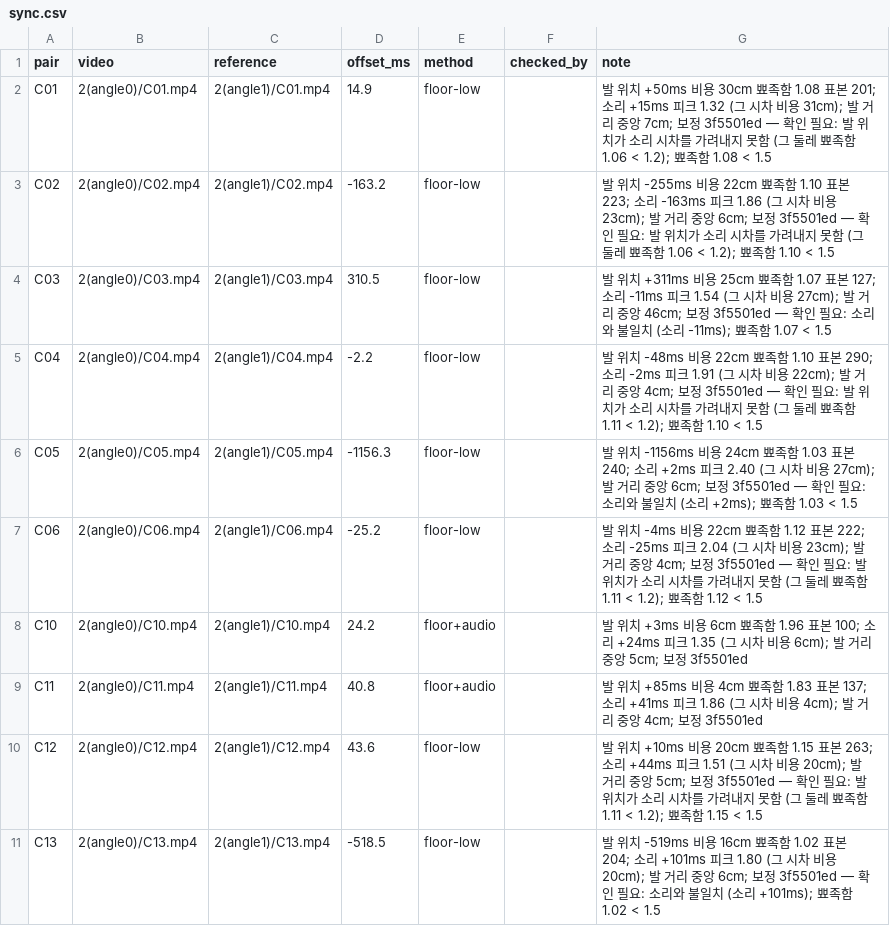
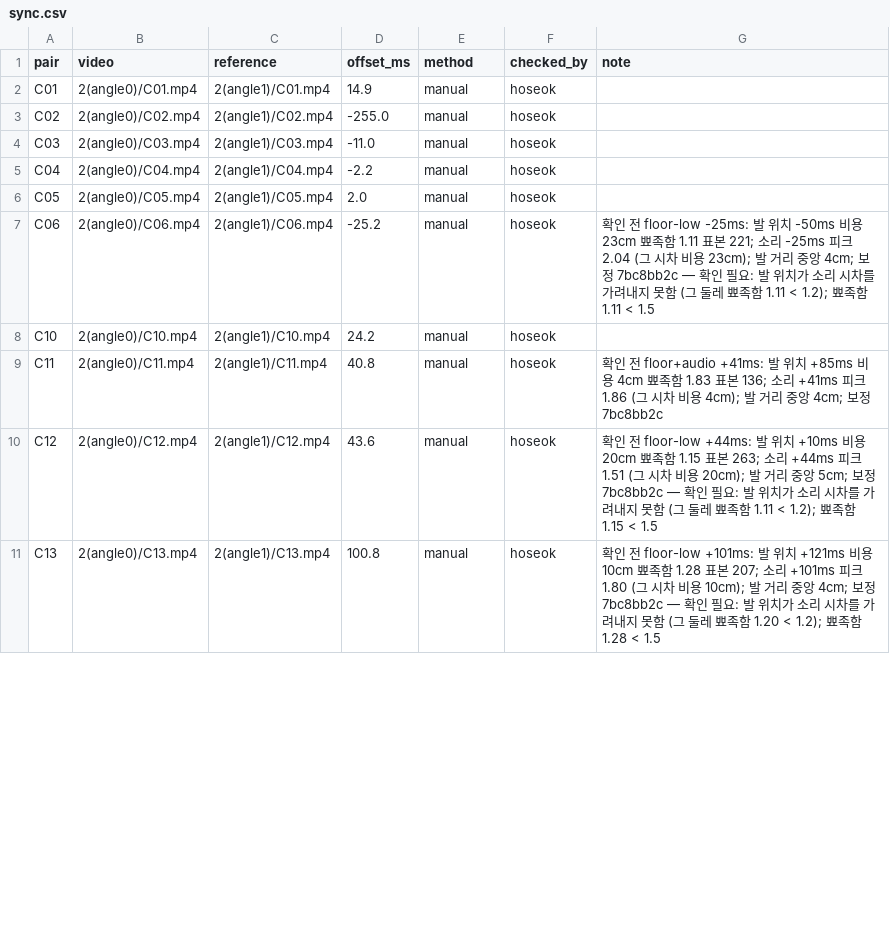
Before and after one commit to Hanhoseok/HawkEye, a CSV file: experiments/tracking/labels/store01_shoot3/sync.csv, drawn as a sheet; only a part is shown; the diff covers the shown part only.

```diff
--- a/experiments/tracking/labels/store01_shoot3/sync.csv
+++ b/experiments/tracking/labels/store01_shoot3/sync.csv
@@ -1,11 +1,11 @@
 pair,video,reference,offset_ms,method,checked_by,note
-C01,2(angle0)/C01.mp4,2(angle1)/C01.mp4,14.9,floor-low,,발 위치 +50ms 비용 30cm 뾰족함 1.08 표본 201; 소리 +15ms 피크 1.32 (그 시차 비용 31cm); 발 거리 중앙 7cm; 보정 3f5501ed — 확인 필요: 발 위치가 소리 시차를 가려내지 못함 (그 둘레 뾰족함 1.06 < 1.2); 뾰족함 1.08 < 1.5
-C02,2(angle0)/C02.mp4,2(angle1)/C02.mp4,-163.2,floor-low,,발 위치 -255ms 비용 22cm 뾰족함 1.10 표본 223; 소리 -163ms 피크 1.86 (그 시차 비용 23cm); 발 거리 중앙 6cm; 보정 3f5501ed — 확인 필요: 발 위치가 소리 시차를 가려내지 못함 (그 둘레 뾰족함 1.06 < 1.2); 뾰족함 1.10 < 1.5
-C03,2(angle0)/C03.mp4,2(angle1)/C03.mp4,310.5,floor-low,,발 위치 +311ms 비용 25cm 뾰족함 1.07 표본 127; 소리 -11ms 피크 1.54 (그 시차 비용 27cm); 발 거리 중앙 46cm; 보정 3f5501ed — 확인 필요: 소리와 불일치 (소리 -11ms); 뾰족함 1.07 < 1.5
-C04,2(angle0)/C04.mp4,2(angle1)/C04.mp4,-2.2,floor-low,,발 위치 -48ms 비용 22cm 뾰족함 1.10 표본 290; 소리 -2ms 피크 1.91 (그 시차 비용 22cm); 발 거리 중앙 4cm; 보정 3f5501ed — 확인 필요: 발 위치가 소리 시차를 가려내지 못함 (그 둘레 뾰족함 1.11 < 1.2); 뾰족함 1.10 < 1.5
-C05,2(angle0)/C05.mp4,2(angle1)/C05.mp4,-1156.3,floor-low,,발 위치 -1156ms 비용 24cm 뾰족함 1.03 표본 240; 소리 +2ms 피크 2.40 (그 시차 비용 27cm); 발 거리 중앙 6cm; 보정 3f5501ed — 확인 필요: 소리와 불일치 (소리 +2ms); 뾰족함 1.03 < 1.5
-C06,2(angle0)/C06.mp4,2(angle1)/C06.mp4,-25.2,floor-low,,발 위치 -4ms 비용 22cm 뾰족함 1.12 표본 222; 소리 -25ms 피크 2.04 (그 시차 비용 23cm); 발 거리 중앙 4cm; 보정 3f5501ed — 확인 필요: 발 위치가 소리 시차를 가려내지 못함 (그 둘레 뾰족함 1.11 < 1.2); 뾰족함 1.12 < 1.5
-C10,2(angle0)/C10.mp4,2(angle1)/C10.mp4,24.2,floor+audio,,발 위치 +3ms 비용 6cm 뾰족함 1.96 표본 100; 소리 +24ms 피크 1.35 (그 시차 비용 6cm); 발 거리 중앙 5cm; 보정 3f5501ed
-C11,2(angle0)/C11.mp4,2(angle1)/C11.mp4,40.8,floor+audio,,발 위치 +85ms 비용 4cm 뾰족함 1.83 표본 137; 소리 +41ms 피크 1.86 (그 시차 비용 4cm); 발 거리 중앙 4cm; 보정 3f5501ed
-C12,2(angle0)/C12.mp4,2(angle1)/C12.mp4,43.6,floor-low,,발 위치 +10ms 비용 20cm 뾰족함 1.15 표본 263; 소리 +44ms 피크 1.51 (그 시차 비용 20cm); 발 거리 중앙 5cm; 보정 3f5501ed — 확인 필요: 발 위치가 소리 시차를 가려내지 못함 (그 둘레 뾰족함 1.11 < 1.2); 뾰족함 1.15 < 1.5
-C13,2(angle0)/C13.mp4,2(angle1)/C13.mp4,-518.5,floor-low,,발 위치 -519ms 비용 16cm 뾰족함 1.02 표본 204; 소리 +101ms 피크 1.80 (그 시차 비용 20cm); 발 거리 중앙 6cm; 보정 3f5501ed — 확인 필요: 소리와 불일치 (소리 +101ms); 뾰족함 1.02 < 1.5
+C01,2(angle0)/C01.mp4,2(angle1)/C01.mp4,14.9,manual,hoseok,
+C02,2(angle0)/C02.mp4,2(angle1)/C02.mp4,-255.0,manual,hoseok,
+C03,2(angle0)/C03.mp4,2(angle1)/C03.mp4,-11.0,manual,hoseok,
+C04,2(angle0)/C04.mp4,2(angle1)/C04.mp4,-2.2,manual,hoseok,
+C05,2(angle0)/C05.mp4,2(angle1)/C05.mp4,2.0,manual,hoseok,
+C06,2(angle0)/C06.mp4,2(angle1)/C06.mp4,-25.2,manual,hoseok,확인 전 floor-low -25ms: 발 위치 -50ms 비용 23cm 뾰족함 1.11 표본 221; 소리 -25ms 피크 2.04 (그 시차 비용 23cm); 발 거리 중앙 4cm; 보정 7bc8bb2c — 확인 필요: 발 위치가 소리 시차를 가려내지 못함 (그 둘레 뾰족함 1.11 < 1.2); 뾰족함 1.11 < 1.5
+C10,2(angle0)/C10.mp4,2(angle1)/C10.mp4,24.2,manual,hoseok,
+C11,2(angle0)/C11.mp4,2(angle1)/C11.mp4,40.8,manual,hoseok,확인 전 floor+audio +41ms: 발 위치 +85ms 비용 4cm 뾰족함 1.83 표본 136; 소리 +41ms 피크 1.86 (그 시차 비용 4cm); 발 거리 중앙 4cm; 보정 7bc8bb2c
+C12,2(angle0)/C12.mp4,2(angle1)/C12.mp4,43.6,manual,hoseok,확인 전 floor-low +44ms: 발 위치 +10ms 비용 20cm 뾰족함 1.15 표본 263; 소리 +44ms 피크 1.51 (그 시차 비용 20cm); 발 거리 중앙 5cm; 보정 7bc8bb2c — 확인 필요: 발 위치가 소리 시차를 가려내지 못함 (그 둘레 뾰족함 1.11 < 1.2); 뾰족함 1.15 < 1.5
+C13,2(angle0)/C13.mp4,2(angle1)/C13.mp4,100.8,manual,hoseok,확인 전 floor-low +101ms: 발 위치 +121ms 비용 10cm 뾰족함 1.28 표본 207; 소리 +101ms 피크 1.80 (그 시차 비용 10cm); 발 거리 중앙 4cm; 보정 7bc8bb2c — 확인 필요: 발 위치가 소리 시차를 가려내지 못함 (그 둘레 뾰족함 1.20 < 1.2); 뾰족함 1.28 < 1.5
```
Also changed, not shown: 96 edited cells elsewhere in this file, experiments/tracking/labels/store01_shoot3/sensor/C01.csv, experiments/tracking/labels/store01_shoot3/sensor/C06.csv, 43 other files.
